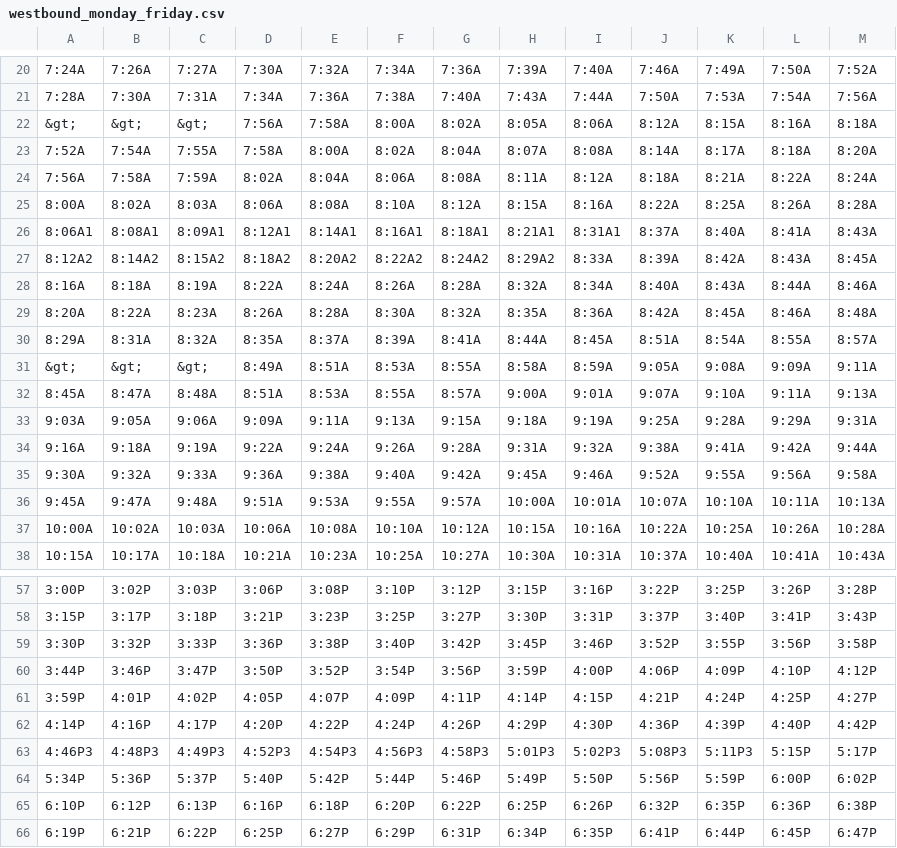
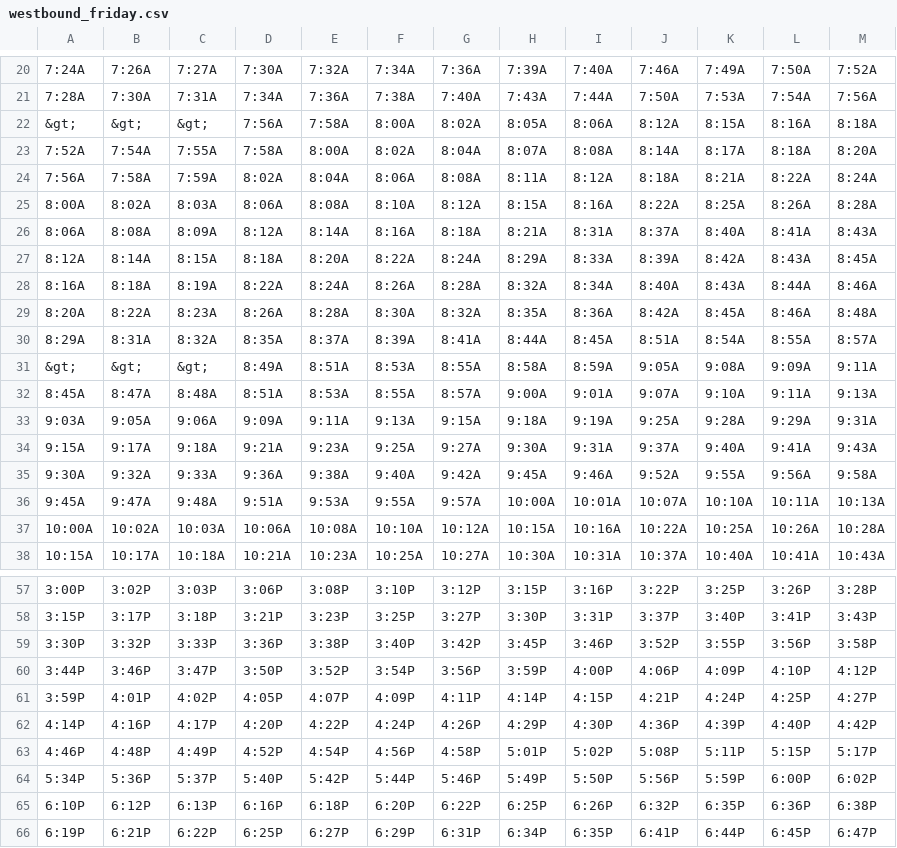
Before and after one commit to flibbertigibbet/patco-gtfs, a CSV file: westbound_friday.csv (was westbound_monday_friday.csv), drawn as a sheet; only a part is shown, gaps mark what is left out.

```diff
--- a/westbound_monday_friday.csv
+++ b/westbound_friday.csv
@@ -25,4 +25,4 @@
 "8:00A","8:02A","8:03A","8:06A","8:08A","8:10A","8:12A","8:15A","8:16A","8:22A","8:25A","8:26A","8:28A"
-"8:06A1","8:08A1","8:09A1","8:12A1","8:14A1","8:16A1","8:18A1","8:21A1","8:31A1","8:37A","8:40A","8:41A","8:43A"
-"8:12A2","8:14A2","8:15A2","8:18A2","8:20A2","8:22A2","8:24A2","8:29A2","8:33A","8:39A","8:42A","8:43A","8:45A"
+"8:06A","8:08A","8:09A","8:12A","8:14A","8:16A","8:18A","8:21A","8:31A","8:37A","8:40A","8:41A","8:43A"
+"8:12A","8:14A","8:15A","8:18A","8:20A","8:22A","8:24A","8:29A","8:33A","8:39A","8:42A","8:43A","8:45A"
 "8:16A","8:18A","8:19A","8:22A","8:24A","8:26A","8:28A","8:32A","8:34A","8:40A","8:43A","8:44A","8:46A"
@@ -33,3 +33,3 @@
 "9:03A","9:05A","9:06A","9:09A","9:11A","9:13A","9:15A","9:18A","9:19A","9:25A","9:28A","9:29A","9:31A"
-"9:16A","9:18A","9:19A","9:22A","9:24A","9:26A","9:28A","9:31A","9:32A","9:38A","9:41A","9:42A","9:44A"
+"9:15A","9:17A","9:18A","9:21A","9:23A","9:25A","9:27A","9:30A","9:31A","9:37A","9:40A","9:41A","9:43A"
 "9:30A","9:32A","9:33A","9:36A","9:38A","9:40A","9:42A","9:45A","9:46A","9:52A","9:55A","9:56A","9:58A"
@@ -62,3 +62,3 @@
 "4:14P","4:16P","4:17P","4:20P","4:22P","4:24P","4:26P","4:29P","4:30P","4:36P","4:39P","4:40P","4:42P"
-"4:46P3","4:48P3","4:49P3","4:52P3","4:54P3","4:56P3","4:58P3","5:01P3","5:02P3","5:08P3","5:11P3","5:15P","5:17P"
+"4:46P","4:48P","4:49P","4:52P","4:54P","4:56P","4:58P","5:01P","5:02P","5:08P","5:11P","5:15P","5:17P"
 "5:34P","5:36P","5:37P","5:40P","5:42P","5:44P","5:46P","5:49P","5:50P","5:56P","5:59P","6:00P","6:02P"
```
Also changed, not shown: eastbound_friday.csv, eastbound_thursday.csv, 15 other files.
